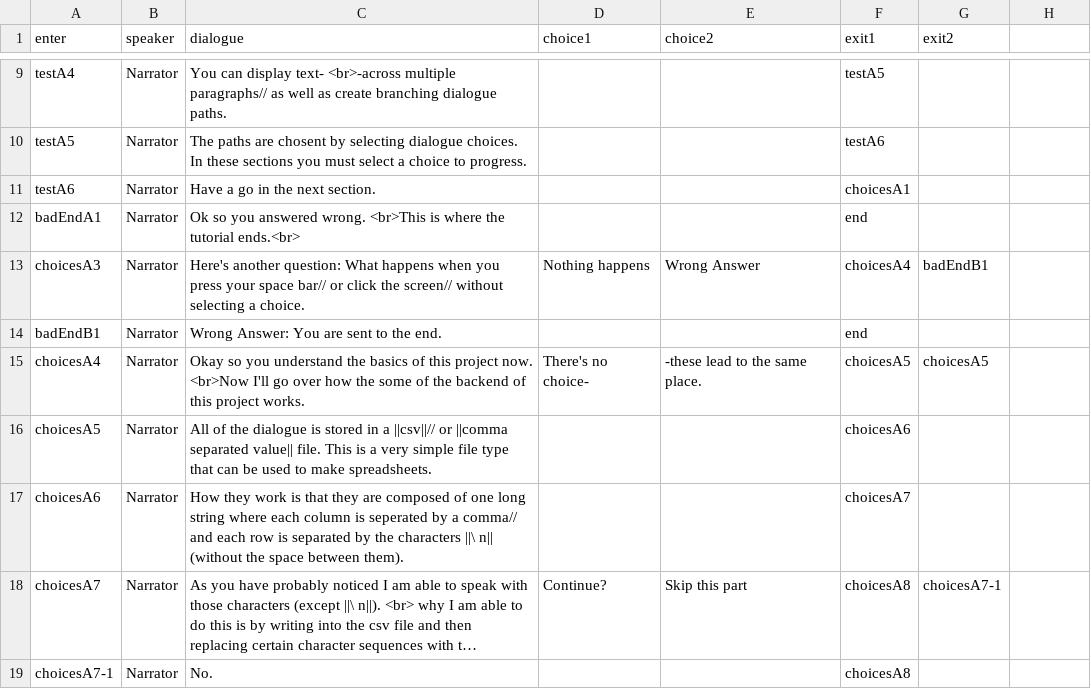
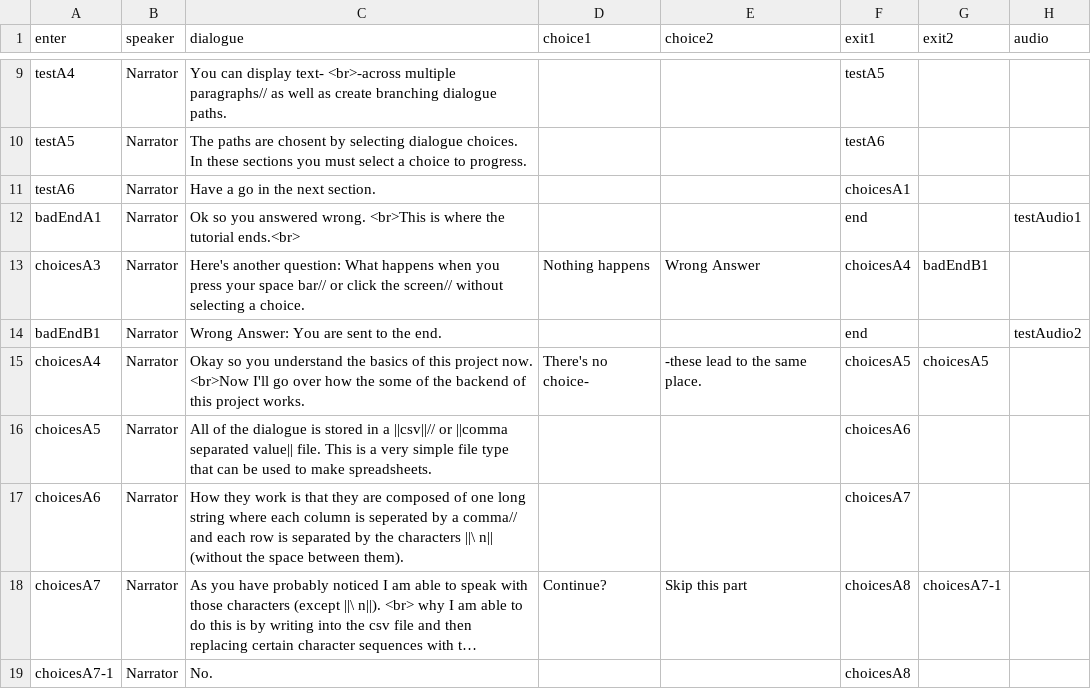
Before and after one commit to NuOrpheus/MultiVitaminGummies, a CSV file: Assets/Resources/dialogue.csv, drawn as a sheet; only a part is shown, gaps mark what is left out; long unchanged cells end in …; the diff names each change by its address in the sheet, - before the commit and + after, or states it on an @@ line.

Commit message:
added functionality: audio can be added from csv

```diff
--- a/Assets/Resources/dialogue.csv
+++ b/Assets/Resources/dialogue.csv
-H1: (empty)
+H1: audio
-H12 (audio): (empty)
+H12 (audio): testAudio1
-H14 (audio): (empty)
+H14 (audio): testAudio2
```
Also changed, not shown: 4 other files.
